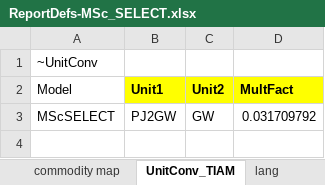
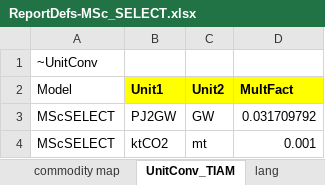
Before and after one commit to akanudia/MSc_SELECT, an Excel workbook: ReportDefs-MSc_SELECT.xlsx, sheet UnitConv_TIAM, drawn as a sheet; values as stored, in another font and other column widths than the file's, no borders; the diff names each change by its address in the sheet, - before the commit and + after, or states it on an @@ line.

Commit message:
Update ReportDefs-MSc_SELECT.xlsx

```diff
--- a/ReportDefs-MSc_SELECT.xlsx (sheet UnitConv_TIAM)
+++ b/ReportDefs-MSc_SELECT.xlsx (sheet UnitConv_TIAM)
+row 4: MScSELECT | ktCO2 | mt | 0.001
```
Also changed, not shown: sheet TS_Defs.
